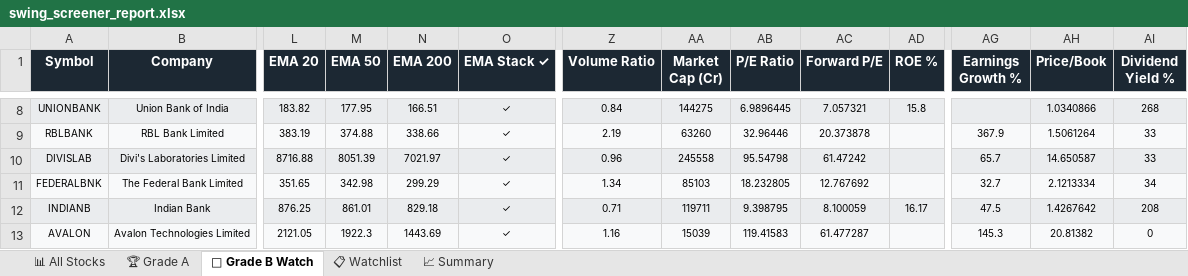
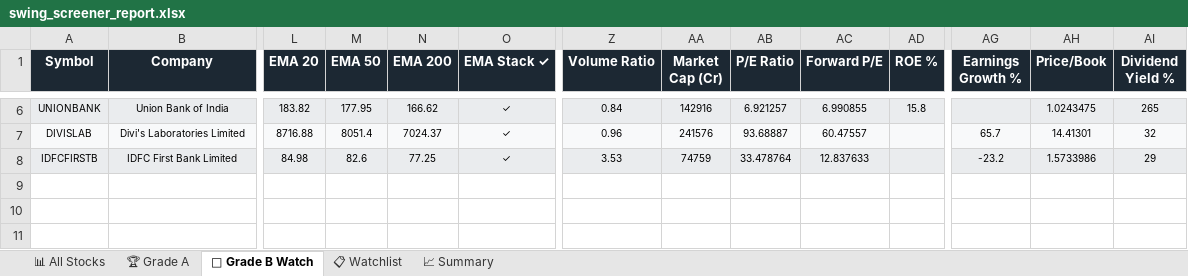
Before and after one commit to sashokkumars-sys/swing-screener, an Excel workbook: output/swing_screener_report.xlsx, sheet 👀 Grade B Watch, drawn as a sheet; only a part is shown, gaps mark what is left out; values as stored, in another font and other column widths than the file's, no borders; removed rows and columns are numbered as before the commit, all else as after; rows hold the shown columns only; the diff covers the shown part only; the diff names each change by its address in the sheet, - before the commit and + after, or states it on an @@ line.

```diff
--- a/output/swing_screener_report.xlsx (sheet 👀 Grade B Watch)
+++ b/output/swing_screener_report.xlsx (sheet 👀 Grade B Watch)
-N6 (EMA 200): 166.51
+N6 (EMA 200): 166.62
-AA6 (Market Cap (Cr)): 144275
+AA6 (Market Cap (Cr)): 142916
-AB6 (P/E Ratio): 6.9896445
+AB6 (P/E Ratio): 6.921257
-AC6 (Forward P/E): 7.057321
+AC6 (Forward P/E): 6.990855
-AH6 (Price/Book): 1.0340866
+AH6 (Price/Book): 1.0243475
-AI6 (Dividend Yield %): 268
+AI6 (Dividend Yield %): 265
-row 9: RBLBANK | RBL Bank Limited | 383.19 | 374.88 | 338.66 | ✓ | 2.19 | 63260 | 32.96446 | 20.373878 |  | 367.9 | 1.5061264 | 33
-M7 (EMA 50): 8051.39
+M7 (EMA 50): 8051.4
-N7 (EMA 200): 7021.97
+N7 (EMA 200): 7024.37
-AA7 (Market Cap (Cr)): 245558
+AA7 (Market Cap (Cr)): 241576
-AB7 (P/E Ratio): 95.54798
+AB7 (P/E Ratio): 93.68887
-AC7 (Forward P/E): 61.47242
+AC7 (Forward P/E): 60.47557
-AH7 (Price/Book): 14.650587
+AH7 (Price/Book): 14.41301
-AI7 (Dividend Yield %): 33
+AI7 (Dividend Yield %): 32
-row 11: FEDERALBNK | The Federal Bank Limited | 351.65 | 342.98 | 299.29 | ✓ | 1.34 | 85103 | 18.232805 | 12.767692 |  | 32.7 | 2.1213334 | 34
-row 12: INDIANB | Indian Bank | 876.25 | 861.01 | 829.18 | ✓ | 0.71 | 119711 | 9.398795 | 8.100059 | 16.17 | 47.5 | 1.4267642 | 208
-row 13: AVALON | Avalon Technologies Limited | 2121.05 | 1922.3 | 1443.69 | ✓ | 1.16 | 15039 | 119.41583 | 61.477287 |  | 145.3 | 20.81382 | 0
+row 8: IDFCFIRSTB | IDFC First Bank Limited | 84.98 | 82.6 | 77.25 | ✓ | 3.53 | 74759 | 33.478764 | 12.837633 |  | -23.2 | 1.5733986 | 29
```
Also changed, not shown: 2 added rows, 4 removed rows and 37 edited cells elsewhere in this sheet, sheet 📊 All Stocks, sheet 📋 Watchlist, sheet 📈 Summary, 2 other files.
